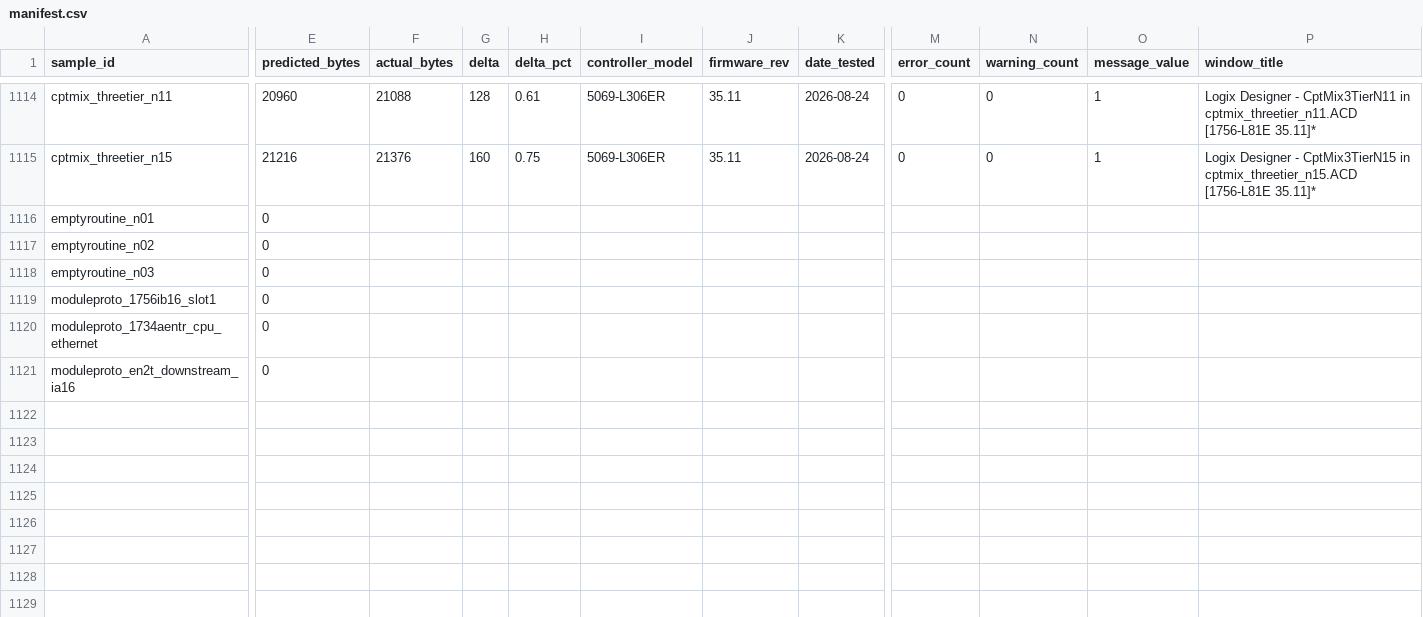
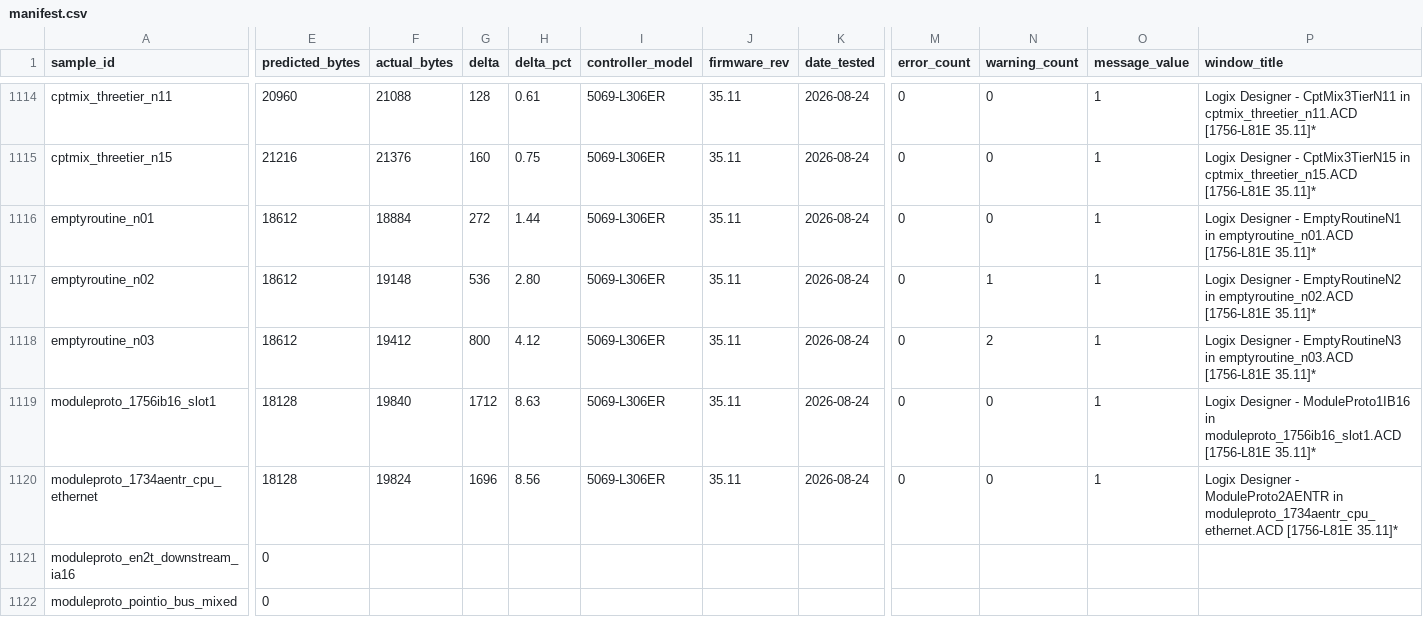
Before and after one commit to jholm90/logixMemoryMap, a CSV file: samples/manifest.csv, drawn as a sheet; only a part is shown, gaps mark what is left out; rows hold the shown columns only; the diff covers the shown part only; the diff names each change by its address in the sheet, - before the commit and + after, or states it on an @@ line.

```diff
--- a/samples/manifest.csv
+++ b/samples/manifest.csv
-E1116:E1118 (predicted_bytes): 0
+E1116:E1118 (predicted_bytes): 18612
-F1116 (actual_bytes): (empty)
+F1116 (actual_bytes): 18884
-G1116 (delta): (empty)
+G1116 (delta): 272
-H1116 (delta_pct): (empty)
+H1116 (delta_pct): 1.44
-I1116:I1120 (controller_model): (empty)
+I1116:I1120 (controller_model): 5069-L306ER
-J1116:J1120 (firmware_rev): (empty)
+J1116:J1120 (firmware_rev): 35.11
-K1116:K1120 (date_tested): (empty)
+K1116:K1120 (date_tested): 2026-08-24
-M1116:M1120 (error_count): (empty)
+M1116:M1120 (error_count): 0
-N1116 (warning_count): (empty)
+N1116 (warning_count): 0
-O1116:O1120 (message_value): (empty)
+O1116:O1120 (message_value): 1
-P1116 (window_title): (empty)
+P1116 (window_title): Logix Designer - EmptyRoutineN1 in emptyroutine_n01.ACD [1756-L81E 35.11]*
-F1117 (actual_bytes): (empty)
+F1117 (actual_bytes): 19148
-G1117 (delta): (empty)
+G1117 (delta): 536
-H1117 (delta_pct): (empty)
+H1117 (delta_pct): 2.80
-N1117 (warning_count): (empty)
+N1117 (warning_count): 1
-P1117 (window_title): (empty)
+P1117 (window_title): Logix Designer - EmptyRoutineN2 in emptyroutine_n02.ACD [1756-L81E 35.11]*
-F1118 (actual_bytes): (empty)
+F1118 (actual_bytes): 19412
-G1118 (delta): (empty)
+G1118 (delta): 800
-H1118 (delta_pct): (empty)
+H1118 (delta_pct): 4.12
-N1118 (warning_count): (empty)
+N1118 (warning_count): 2
-P1118 (window_title): (empty)
+P1118 (window_title): Logix Designer - EmptyRoutineN3 in emptyroutine_n03.ACD [1756-L81E 35.11]*
-E1119:E1120 (predicted_bytes): 0
+E1119:E1120 (predicted_bytes): 18128
-F1119 (actual_bytes): (empty)
+F1119 (actual_bytes): 19840
-G1119 (delta): (empty)
+G1119 (delta): 1712
-H1119 (delta_pct): (empty)
+H1119 (delta_pct): 8.63
-N1119:N1120 (warning_count): (empty)
+N1119:N1120 (warning_count): 0
-P1119 (window_title): (empty)
+P1119 (window_title): Logix Designer - ModuleProto1IB16 in moduleproto_1756ib16_slot1.ACD [1756-L81E 35.11]*
-F1120 (actual_bytes): (empty)
+F1120 (actual_bytes): 19824
-G1120 (delta): (empty)
+G1120 (delta): 1696
-H1120 (delta_pct): (empty)
+H1120 (delta_pct): 8.56
-P1120 (window_title): (empty)
+P1120 (window_title): Logix Designer - ModuleProto2AENTR in moduleproto_1734aentr_cpu_ethernet.ACD [1756-L81E 35.11]*
+row 1122: moduleproto_pointio_bus_mixed | 0
```
Also changed, not shown: 1 added row elsewhere in this file, 2 other files.
